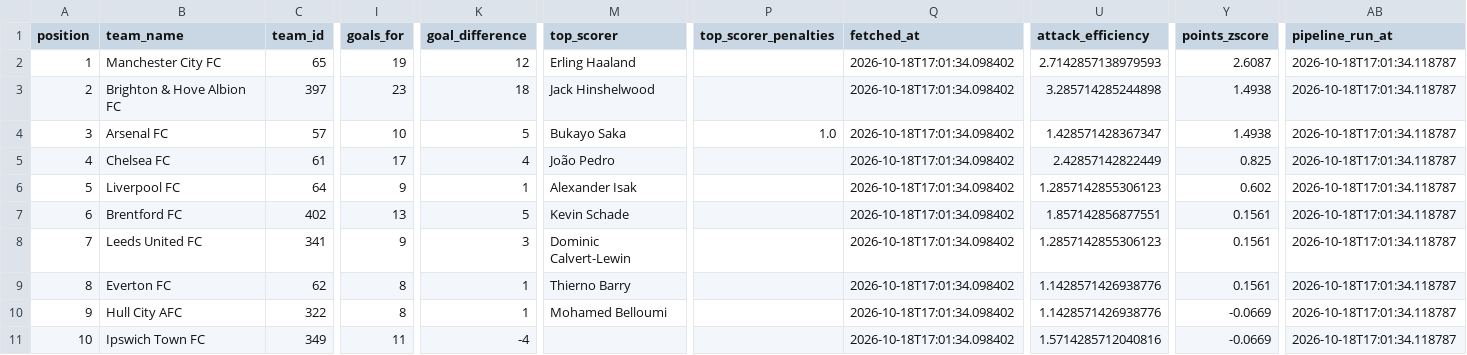
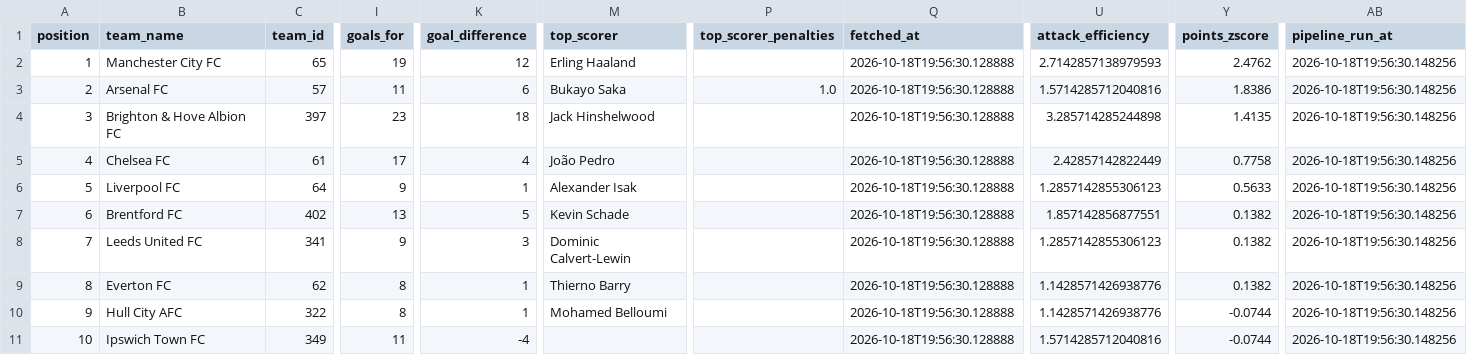
Before and after one commit to sxddhxrthg/sports-etl-pipeline, a CSV file: data/processed/football_data_latest.csv, drawn as a sheet; only a part is shown, gaps mark what is left out; the diff covers the shown part only; the diff names each change by its address in the sheet, - before the commit and + after, or states it on an @@ line.

Commit message:
Automated ETL data update: 2026-10-18 19:56

```diff
--- a/data/processed/football_data_latest.csv
+++ b/data/processed/football_data_latest.csv
-Q2:Q11 (fetched_at): 2026-10-18T17:01:34.098402
+Q2:Q11 (fetched_at): 2026-10-18T19:56:30.128888
-Y2 (points_zscore): 2.6087
+Y2 (points_zscore): 2.4762
-AB2:AB11 (pipeline_run_at): 2026-10-18T17:01:34.118787
+AB2:AB11 (pipeline_run_at): 2026-10-18T19:56:30.148256
-B3 (team_name): Brighton & Hove Albion FC
+B3 (team_name): Arsenal FC
-C3 (team_id): 397
+C3 (team_id): 57
-I3 (goals_for): 23
+I3 (goals_for): 11
-K3 (goal_difference): 18
+K3 (goal_difference): 6
-M3 (top_scorer): Jack Hinshelwood
+M3 (top_scorer): Bukayo Saka
-P3 (top_scorer_penalties): (empty)
+P3 (top_scorer_penalties): 1.0
-U3 (attack_efficiency): 3.285714285244898
+U3 (attack_efficiency): 1.5714285712040816
-Y3 (points_zscore): 1.4938
+Y3 (points_zscore): 1.8386
-B4 (team_name): Arsenal FC
+B4 (team_name): Brighton & Hove Albion FC
-C4 (team_id): 57
+C4 (team_id): 397
-I4 (goals_for): 10
+I4 (goals_for): 23
-K4 (goal_difference): 5
+K4 (goal_difference): 18
-M4 (top_scorer): Bukayo Saka
+M4 (top_scorer): Jack Hinshelwood
-P4 (top_scorer_penalties): 1.0
+P4 (top_scorer_penalties): (empty)
-U4 (attack_efficiency): 1.428571428367347
+U4 (attack_efficiency): 3.285714285244898
-Y4 (points_zscore): 1.4938
+Y4 (points_zscore): 1.4135
-Y5 (points_zscore): 0.825
+Y5 (points_zscore): 0.7758
-Y6 (points_zscore): 0.602
+Y6 (points_zscore): 0.5633
-Y7:Y9 (points_zscore): 0.1561
+Y7:Y9 (points_zscore): 0.1382
-Y10:Y11 (points_zscore): -0.0669
+Y10:Y11 (points_zscore): -0.0744
```
Also changed, not shown: 1 added row, 1 removed row and 59 edited cells elsewhere in this file, 7 other files.
